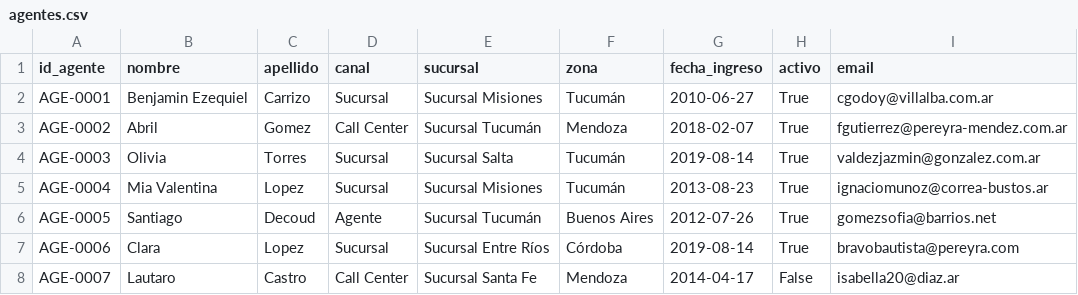
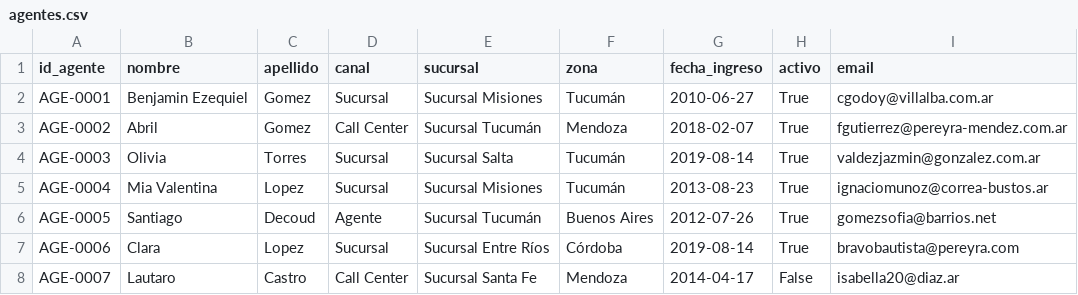
Before and after one commit to IanNunez21/DataWarehouse_Seguros, a CSV file: SourcesSeguros/agentes.csv, drawn as a sheet; only a part is shown.

```diff
--- a/SourcesSeguros/agentes.csv
+++ b/SourcesSeguros/agentes.csv
@@ -1,3 +1,3 @@
 id_agente,nombre,apellido,canal,sucursal,zona,fecha_ingreso,activo,email
-AGE-0001,Benjamin Ezequiel,Carrizo,Sucursal,Sucursal Misiones,Tucumán,2010-06-27,True,cgodoy@villalba.com.ar
+AGE-0001,Benjamin Ezequiel,Gomez,Sucursal,Sucursal Misiones,Tucumán,2010-06-27,True,cgodoy@villalba.com.ar
 AGE-0002,Abril,Gomez,Call Center,Sucursal Tucumán,Mendoza,2018-02-07,True,fgutierrez@pereyra-mendez.com.ar
```
Also changed, not shown: 2 other files.
